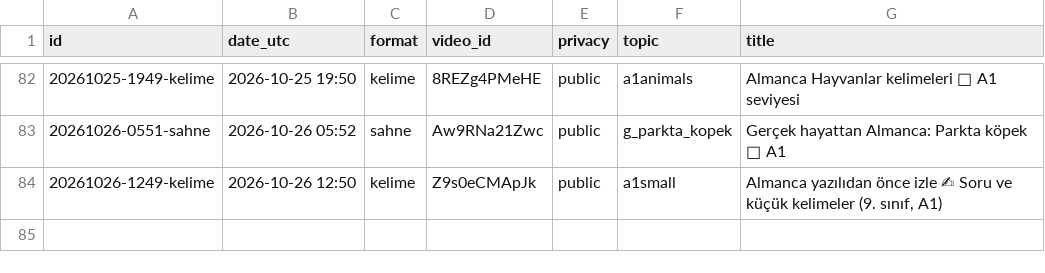
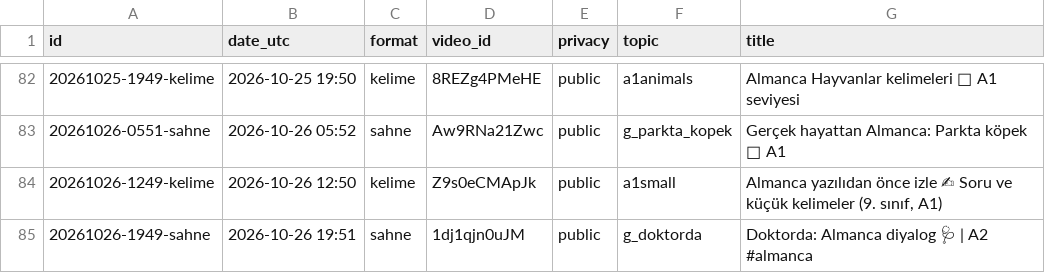
Before and after one commit to olgunkadirgulhan/fenek-shorts, a CSV file: published.csv, drawn as a sheet; only a part is shown, gaps mark what is left out; the diff names each change by its address in the sheet, - before the commit and + after, or states it on an @@ line.

Commit message:
video: 2026-10-26-1951

```diff
--- a/published.csv
+++ b/published.csv
+row 85: 20261026-1949-sahne | 2026-10-26 19:51 | sahne | 1dj1qjn0uJM | public | g_doktorda | Doktorda: Almanca diyalog 🩺 | A2 #almanca
```
Also changed, not shown: 1 other file.
